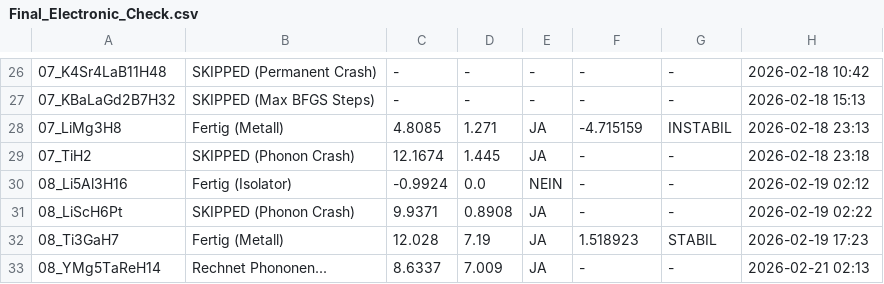
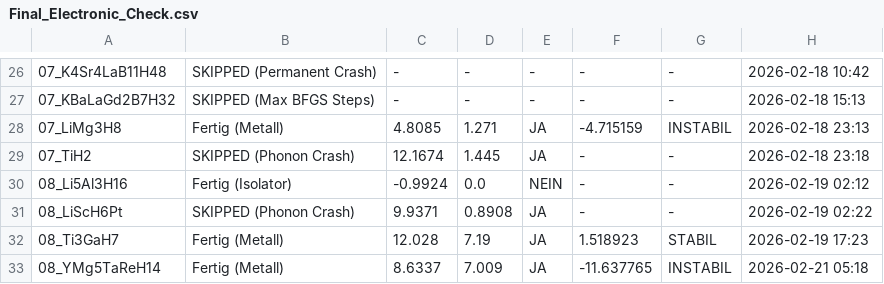
Before and after one commit to MarcoAndersohn/ZOS_Cloud_Compute, a CSV file: Final_Electronic_Check.csv, drawn as a sheet; only a part is shown, gaps mark what is left out; the diff names each change by its address in the sheet, - before the commit and + after, or states it on an @@ line.

Commit message:
Fertig: 08_YMg5TaReH14 (Metall)

```diff
--- a/Final_Electronic_Check.csv
+++ b/Final_Electronic_Check.csv
-B33: Rechnet Phononen...
+B33: Fertig (Metall)
-F33: -
+F33: -11.637765
-G33: -
+G33: INSTABIL
-H33: 2026-02-21 02:13
+H33: 2026-02-21 05:18
```
Also changed, not shown: 3 other files.
